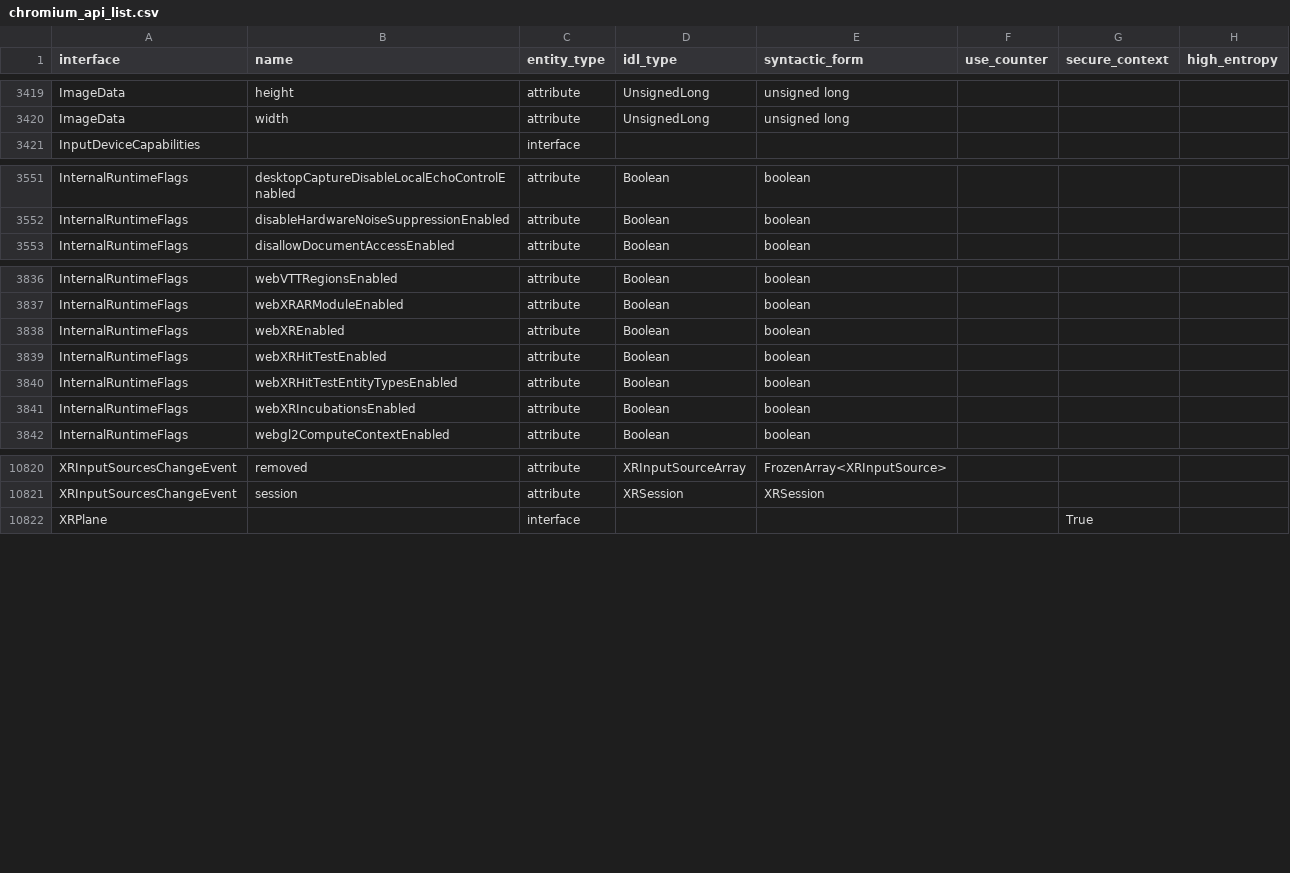
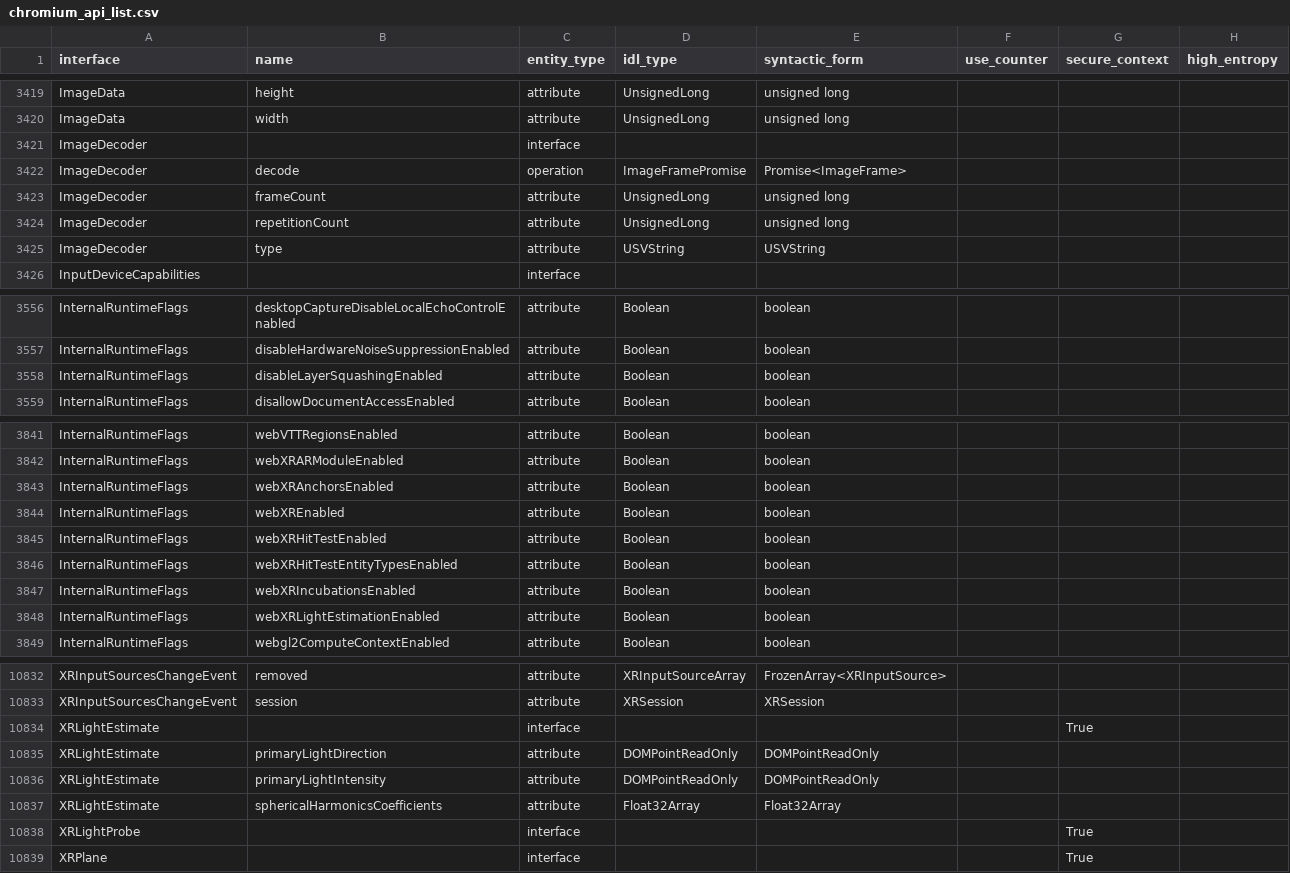
Before and after one commit to asankah/chromium-api-list, a CSV file: chromium_api_list.csv, drawn as a sheet; only a part is shown, gaps mark what is left out; the diff covers the shown part only; the diff names each change by its address in the sheet, - before the commit and + after, or states it on an @@ line.

```diff
--- a/chromium_api_list.csv
+++ b/chromium_api_list.csv
+row 3421: ImageDecoder |  | interface
+row 3422: ImageDecoder | decode | operation | ImageFramePromise | Promise<ImageFrame>
+row 3423: ImageDecoder | frameCount | attribute | UnsignedLong | unsigned long
+row 3424: ImageDecoder | repetitionCount | attribute | UnsignedLong | unsigned long
+row 3425: ImageDecoder | type | attribute | USVString | USVString
+row 3558: InternalRuntimeFlags | disableLayerSquashingEnabled | attribute | Boolean | boolean
+row 3843: InternalRuntimeFlags | webXRAnchorsEnabled | attribute | Boolean | boolean
+row 3848: InternalRuntimeFlags | webXRLightEstimationEnabled | attribute | Boolean | boolean
+row 10834: XRLightEstimate |  | interface |  |  |  | True
+row 10835: XRLightEstimate | primaryLightDirection | attribute | DOMPointReadOnly | DOMPointReadOnly
+row 10836: XRLightEstimate | primaryLightIntensity | attribute | DOMPointReadOnly | DOMPointReadOnly
+row 10837: XRLightEstimate | sphericalHarmonicsCoefficients | attribute | Float32Array | Float32Array
+row 10838: XRLightProbe |  | interface |  |  |  | True
```
Also changed, not shown: 8 added rows, 3 removed rows and 5 edited cells elsewhere in this file.
